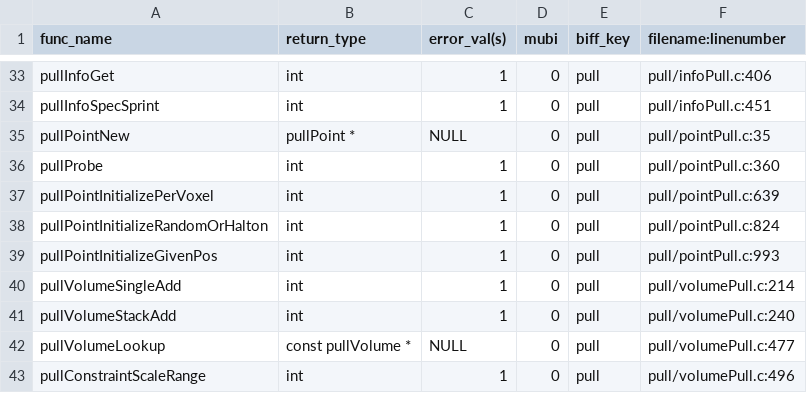
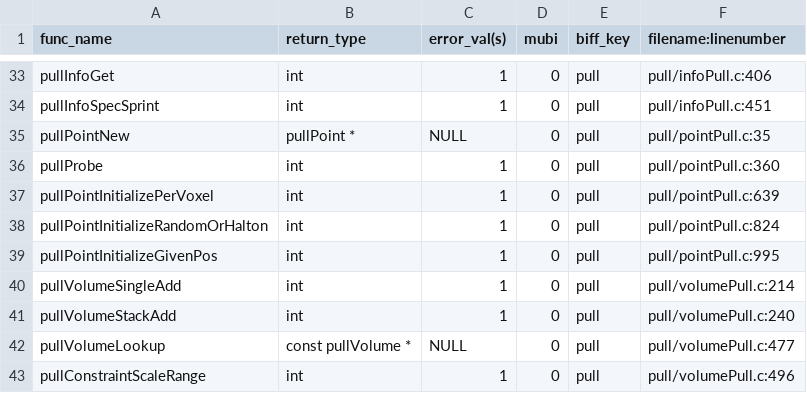
Before and after one commit to Slicer/teem, a CSV file: python/cffi/biffdata/pull.csv, drawn as a sheet; only a part is shown, gaps mark what is left out.

```diff
--- a/python/cffi/biffdata/pull.csv
+++ b/python/cffi/biffdata/pull.csv
@@ -38,3 +38,3 @@ pullPointInitializePerVoxel,int,1,0,pull,pull/pointPull.c:639
 pullPointInitializeRandomOrHalton,int,1,0,pull,pull/pointPull.c:824
-pullPointInitializeGivenPos,int,1,0,pull,pull/pointPull.c:993
+pullPointInitializeGivenPos,int,1,0,pull,pull/pointPull.c:995
 pullVolumeSingleAdd,int,1,0,pull,pull/volumePull.c:214
```
Also changed, not shown: python/cffi/biffdata/ten.csv, 2 other files.
